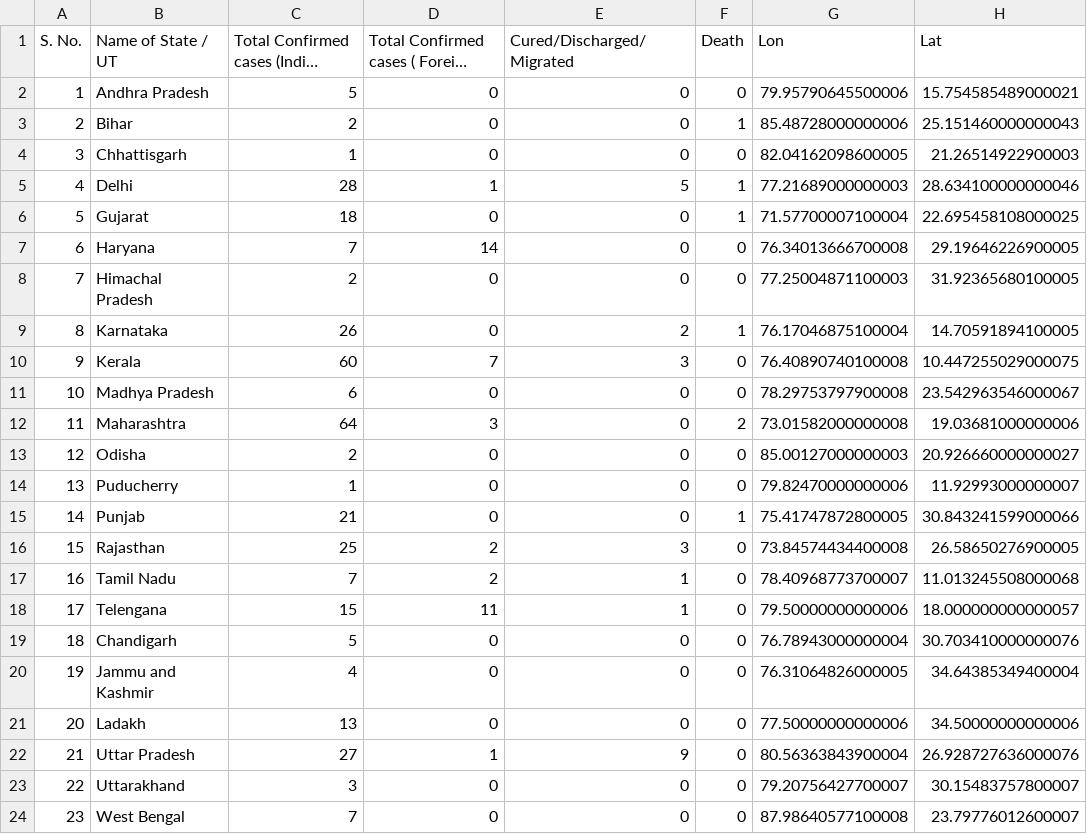
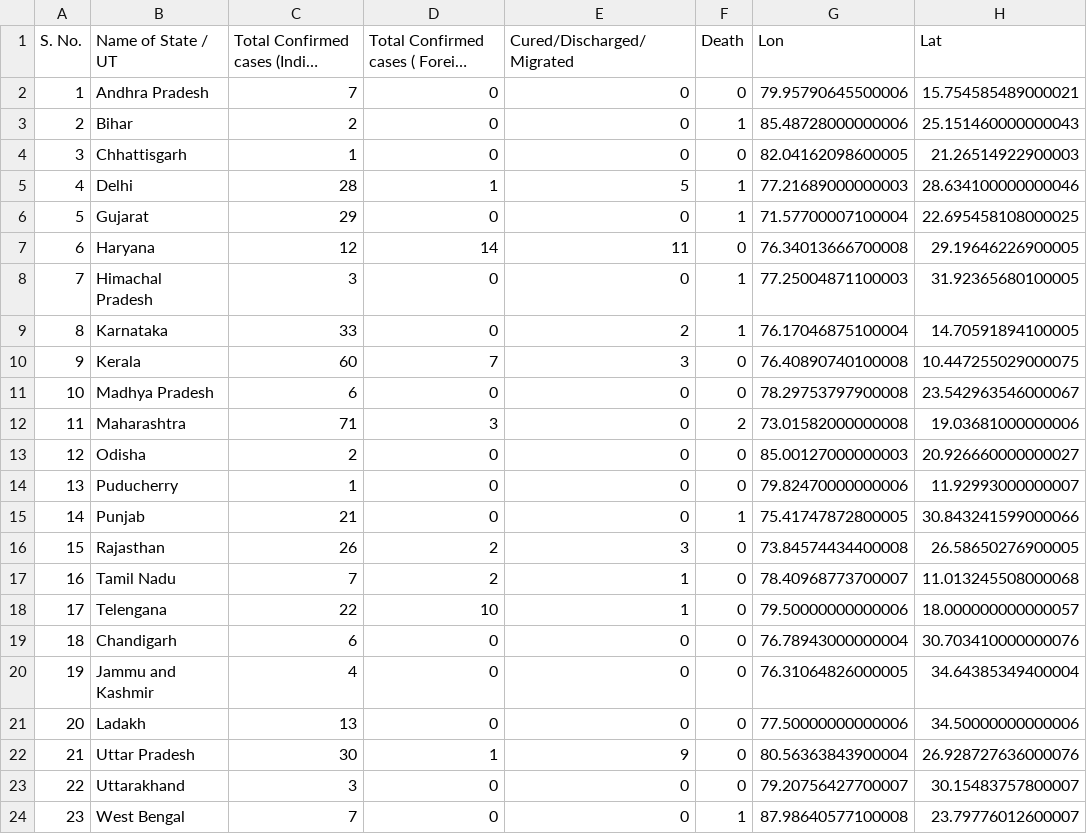
Before and after one commit to armsp/covid19.in, a CSV file: datasets/statewise_distribution/2020-03-23.csv, drawn as a sheet; long unchanged cells end in …; the diff names each change by its address in the sheet, - before the commit and + after, or states it on an @@ line.

```diff
--- a/datasets/statewise_distribution/2020-03-23.csv
+++ b/datasets/statewise_distribution/2020-03-23.csv
-C2: 5
+C2: 7
-C6: 18
+C6: 29
-C7: 7
+C7: 12
-E7 (Cured/Discharged/Migrated): 0
+E7 (Cured/Discharged/Migrated): 11
-C8: 2
+C8: 3
-F8 (Death): 0
+F8 (Death): 1
-C9: 26
+C9: 33
-C12: 64
+C12: 71
-C16: 25
+C16: 26
-C18: 15
+C18: 22
-D18: 11
+D18: 10
-C19: 5
+C19: 6
-C22: 27
+C22: 30
-F24 (Death): 0
+F24 (Death): 1
```
Also changed, not shown: 2 other files.
